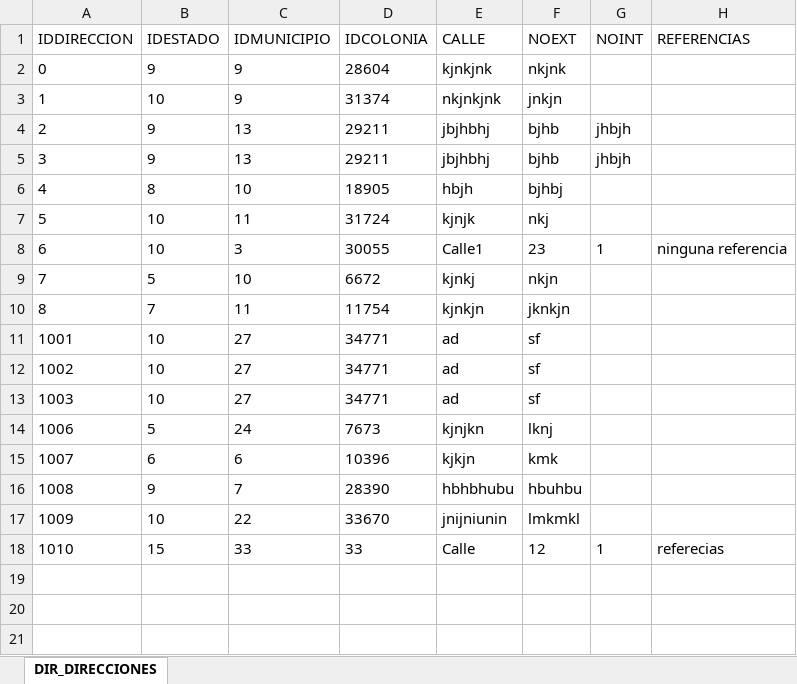
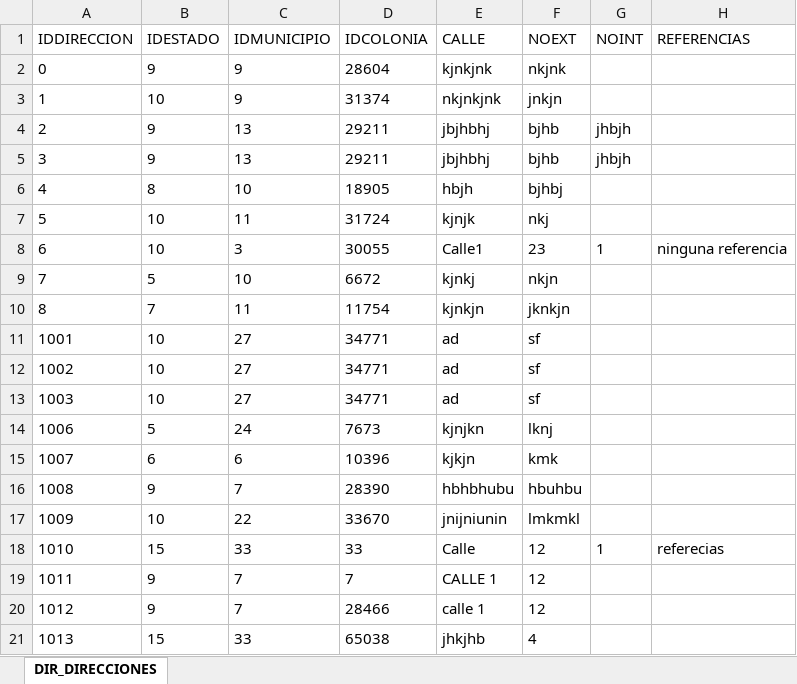
Before and after one commit to Bruno2049/Proyectos, an Excel workbook: Proyectos Personales/Universidad/Documentacion/Catalogos/Respaldo Catalogos/DIR_DIRECCIONES.xlsx, sheet DIR_DIRECCIONES, drawn as a sheet; values as stored, in another font and other column widths than the file's, no borders; the diff names each change by its address in the sheet, - before the commit and + after, or states it on an @@ line.

```diff
--- a/Proyectos Personales/Universidad/Documentacion/Catalogos/Respaldo Catalogos/DIR_DIRECCIONES.xlsx (sheet DIR_DIRECCIONES)
+++ b/Proyectos Personales/Universidad/Documentacion/Catalogos/Respaldo Catalogos/DIR_DIRECCIONES.xlsx (sheet DIR_DIRECCIONES)
+row 19: 1011 | 9 | 7 | 7 | CALLE 1 | 12
+row 20: 1012 | 9 | 7 | 28466 | calle 1 | 12
+row 21: 1013 | 15 | 33 | 65038 | jhkjhb | 4
```
Also changed, not shown: Proyectos Personales/Universidad/Documentacion/Catalogos/Respaldo Catalogos/PER_CAT_TELEFONOS.xlsx, Proyectos Personales/Universidad/Documentacion/Catalogos/Respaldo Catalogos/PER_MEDIOS_ELECTRONICOS.xlsx, 27 other files.
